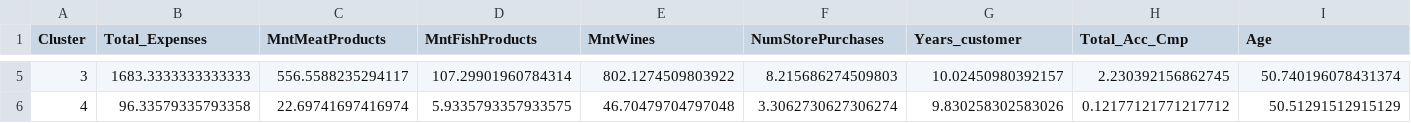
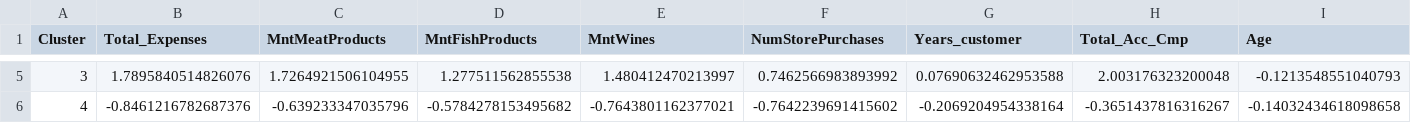
Before and after one commit to bkumaranbk/Identifying-High-Value-Customers-through-Cluster-based-Analysis-in-a-Real-world-Marketing-System, a CSV file: description_with_cluster.csv, drawn as a sheet; only a part is shown, gaps mark what is left out; the diff covers the shown part only; the diff names each change by its address in the sheet, - before the commit and + after, or states it on an @@ line.

```diff
--- a/description_with_cluster.csv
+++ b/description_with_cluster.csv
-B5 (Total_Expenses): 1683.3333333333333
+B5 (Total_Expenses): 1.7895840514826076
-C5 (MntMeatProducts): 556.5588235294117
+C5 (MntMeatProducts): 1.7264921506104955
-D5 (MntFishProducts): 107.29901960784314
+D5 (MntFishProducts): 1.277511562855538
-E5 (MntWines): 802.1274509803922
+E5 (MntWines): 1.480412470213997
-F5 (NumStorePurchases): 8.215686274509803
+F5 (NumStorePurchases): 0.7462566983893992
-G5 (Years_customer): 10.02450980392157
+G5 (Years_customer): 0.07690632462953588
-H5 (Total_Acc_Cmp): 2.230392156862745
+H5 (Total_Acc_Cmp): 2.003176323200048
-I5 (Age): 50.740196078431374
+I5 (Age): -0.1213548551040793
-B6 (Total_Expenses): 96.33579335793358
+B6 (Total_Expenses): -0.8461216782687376
-C6 (MntMeatProducts): 22.69741697416974
+C6 (MntMeatProducts): -0.639233347035796
-D6 (MntFishProducts): 5.9335793357933575
+D6 (MntFishProducts): -0.5784278153495682
-E6 (MntWines): 46.70479704797048
+E6 (MntWines): -0.7643801162377021
-F6 (NumStorePurchases): 3.3062730627306274
+F6 (NumStorePurchases): -0.7642239691415602
-G6 (Years_customer): 9.830258302583026
+G6 (Years_customer): -0.2069204954338164
-H6 (Total_Acc_Cmp): 0.12177121771217712
+H6 (Total_Acc_Cmp): -0.3651437816316267
-I6 (Age): 50.51291512915129
+I6 (Age): -0.14032434618098658
```
Also changed, not shown: 34 edited cells elsewhere in this file, 6 other files.
